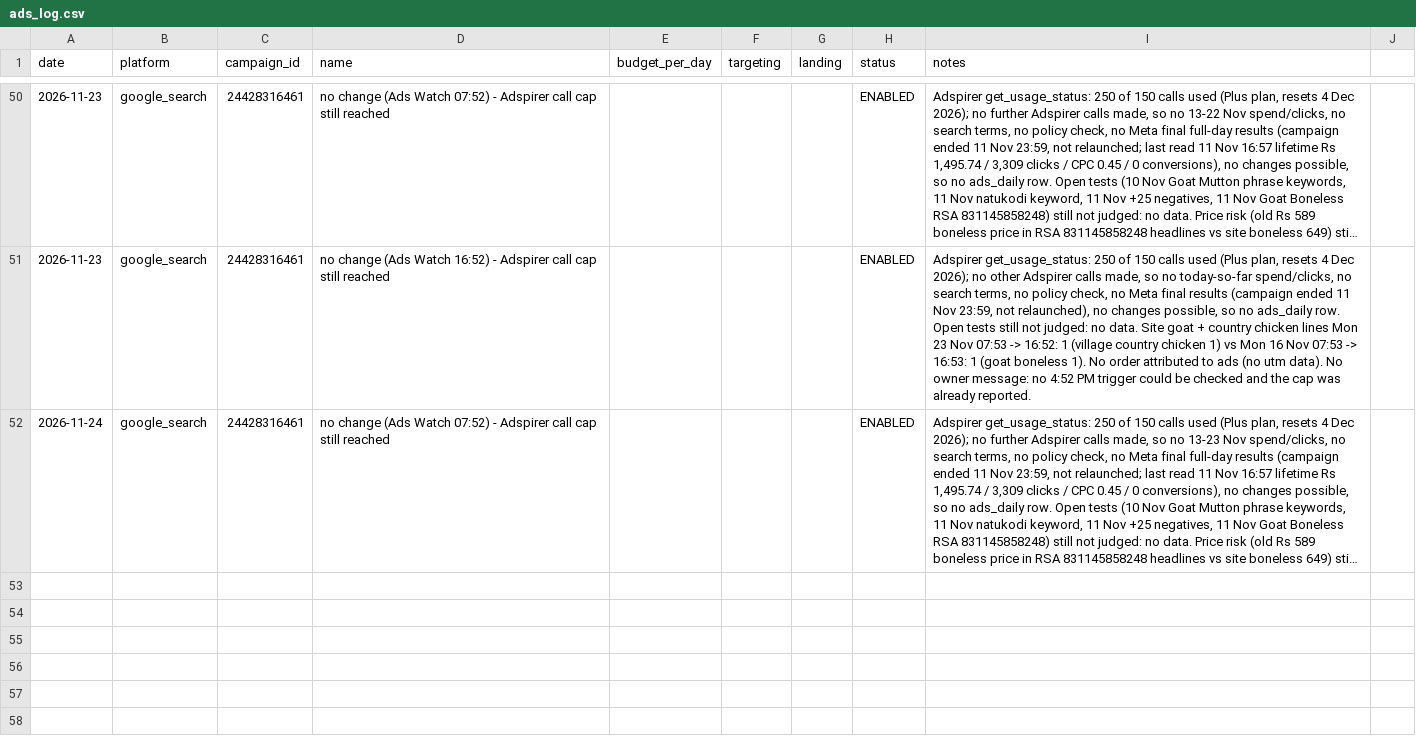
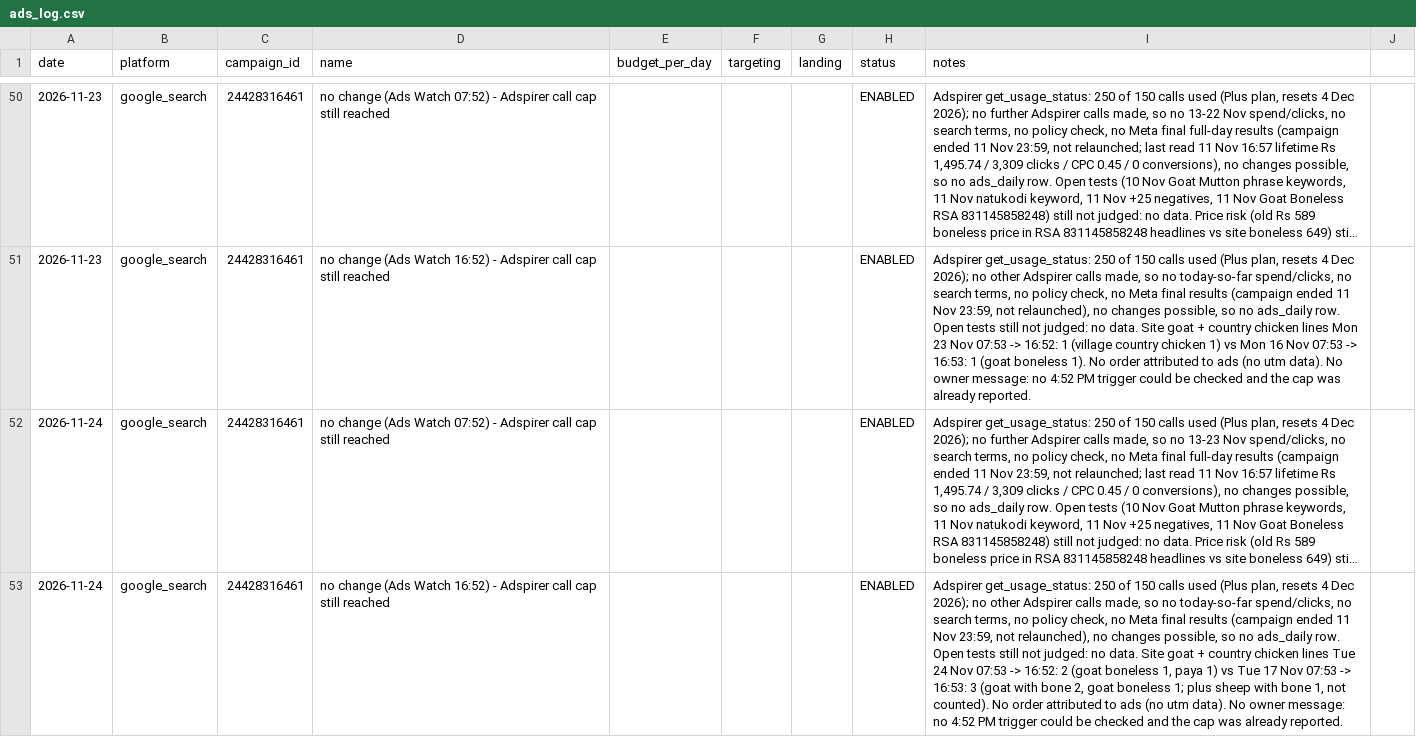
Before and after one commit to gjsgopi-dev/pureorganiczone-reels, a CSV file: insights/ads_log.csv, drawn as a sheet; only a part is shown, gaps mark what is left out; long unchanged cells end in …; the diff names each change by its address in the sheet, - before the commit and + after, or states it on an @@ line.

```diff
--- a/insights/ads_log.csv
+++ b/insights/ads_log.csv
+row 53: 2026-11-24 | google_search | 24428316461 | no change (Ads Watch 16:52) - Adspirer call cap still reached |  |  |  | ENABLED | Adspirer get_usage_status: 250 of 150 calls used (Plus plan, resets 4 Dec 2026); no other Adspirer calls made, so no today-so-far spend/clicks, no search terms, no policy check, no Meta final results (campaign ended 11 Nov 23:59, not relaunched), no changes possible, so no ads_daily row. Open tests still not judged: no data. Site goat + country chicken lines Tue 24 Nov 07:53 -> 16:52: 2 (goat boneless 1, paya 1) vs Tue 17 Nov 07:53 -> 16:53: 3 (goat with bone 2, goat boneless 1; plus sheep with bone 1, not counted). No order attributed to ads (no utm data). No owner message: no 4:52 PM trigger could be checked and the cap was already reported.
```
Also changed, not shown: 1 other file.
